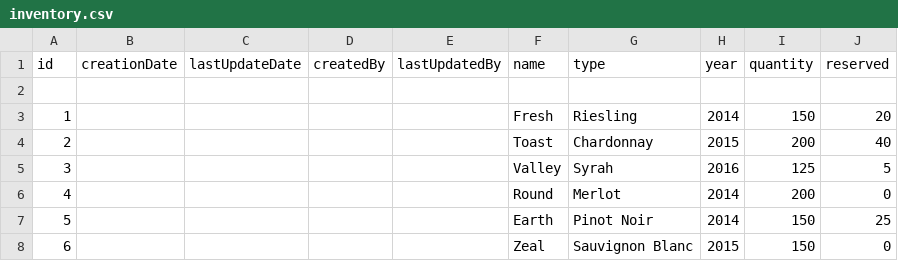
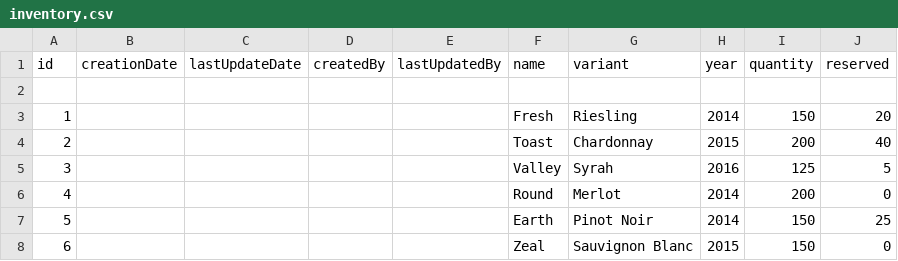
Before and after one commit to vallejoj/WorkshopTemplate, a CSV file: workshops/AVBCS-Workshop/inventory.csv, drawn as a sheet.

Commit message:
Complete inventory view page creation

```diff
--- a/workshops/AVBCS-Workshop/inventory.csv
+++ b/workshops/AVBCS-Workshop/inventory.csv
@@ -1,2 +1,2 @@
-id,creationDate,lastUpdateDate,createdBy,lastUpdatedBy,name,type,year,quantity,reserved
+id,creationDate,lastUpdateDate,createdBy,lastUpdatedBy,name,variant,year,quantity,reserved
 
```
Also changed, not shown: 15 other files.
